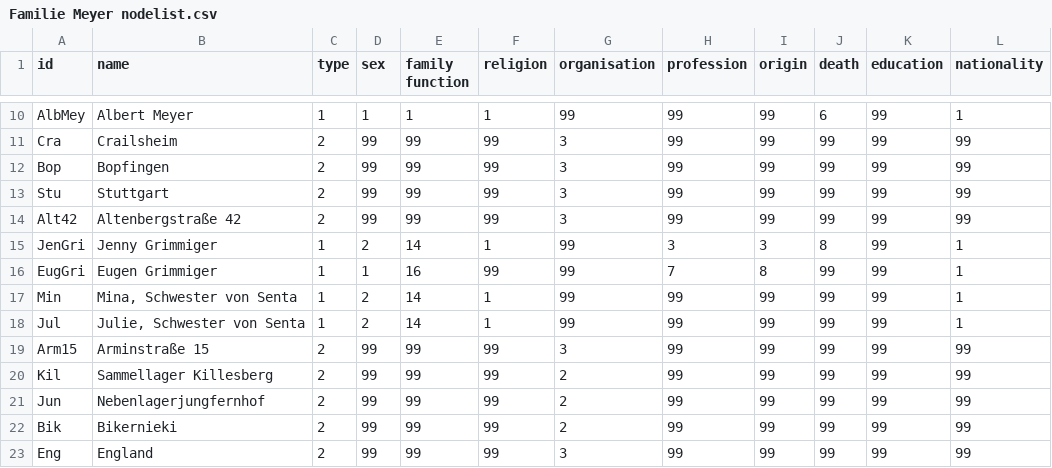
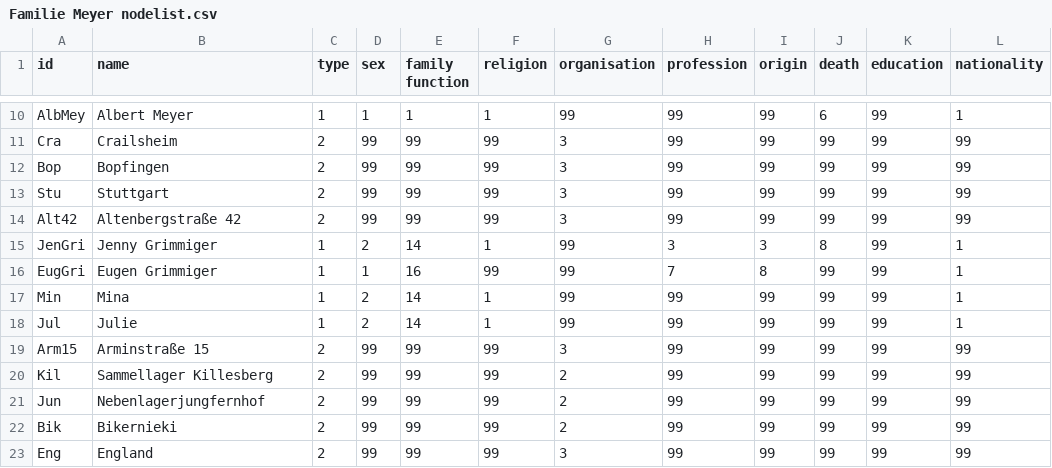
Before and after one commit to alinabraun/stolpersteine, a CSV file: Familie Meyer nodelist.csv, drawn as a sheet; only a part is shown, gaps mark what is left out; the diff names each change by its address in the sheet, - before the commit and + after, or states it on an @@ line.

Commit message:
Update Familie Meyer nodelist.csv

```diff
--- a/Familie Meyer nodelist.csv
+++ b/Familie Meyer nodelist.csv
-B17 (name): Mina, Schwester von Senta
+B17 (name): Mina
-B18 (name): Julie, Schwester von Senta
+B18 (name): Julie
```
